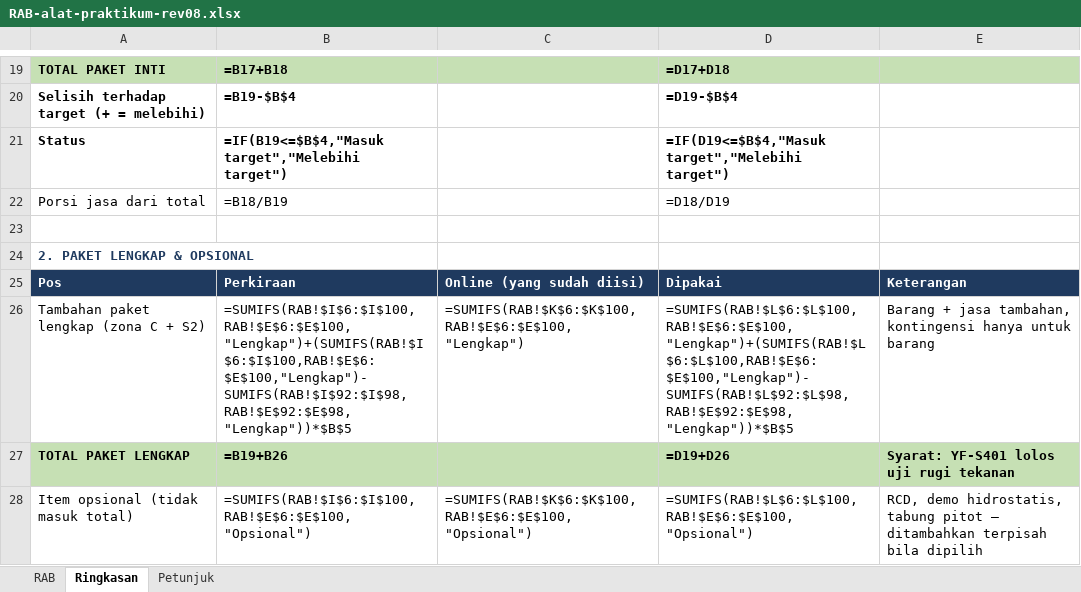
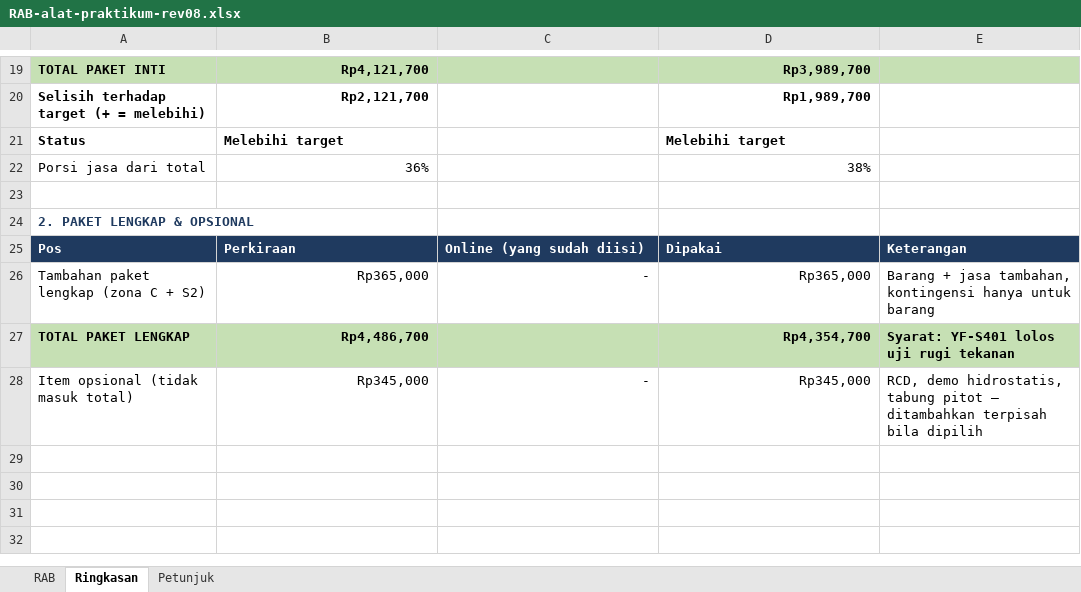
Before and after one commit to Grsliy/mcu-flow-continuity-bernoulli, an Excel workbook: anggaran/RAB-alat-praktikum-rev08.xlsx, sheet Ringkasan, drawn as a sheet; only a part is shown, gaps mark what is left out; values as stored, in another font and other column widths than the file's, no borders; formulas without a stored value are shown as written; the diff covers the shown part only; the diff names each change by its address in the sheet, - before the commit and + after, or states it on an @@ line.

```diff
--- a/anggaran/RAB-alat-praktikum-rev08.xlsx (sheet Ringkasan)
+++ b/anggaran/RAB-alat-praktikum-rev08.xlsx (sheet Ringkasan)
-B19: =B17+B18
+B19: Rp4,121,700
-D19: =D17+D18
+D19: Rp3,989,700
-B20: =B19-$B$4
+B20: Rp2,121,700
-D20: =D19-$B$4
+D20: Rp1,989,700
-B21: =IF(B19<=$B$4,"Masuk target","Melebihi target")
+B21: Melebihi target
-D21: =IF(D19<=$B$4,"Masuk target","Melebihi target")
+D21: Melebihi target
-B22: =B18/B19
+B22: 36%
-D22: =D18/D19
+D22: 38%
-B26: =SUMIFS(RAB!$I$6:$I$100,RAB!$E$6:$E$100,"Lengkap")+(SUMIFS(RAB!$I$6:$I$100,RAB!$E$6:$E$100,"Lengkap")-SUMIFS(RAB!$I$92:$I$98,RAB!$E$92:$E$98,"Lengkap"))*$B$5
+B26: Rp365,000
-C26: =SUMIFS(RAB!$K$6:$K$100,RAB!$E$6:$E$100,"Lengkap")
+C26: -
-D26: =SUMIFS(RAB!$L$6:$L$100,RAB!$E$6:$E$100,"Lengkap")+(SUMIFS(RAB!$L$6:$L$100,RAB!$E$6:$E$100,"Lengkap")-SUMIFS(RAB!$L$92:$L$98,RAB!$E$92:$E$98,"Lengkap"))*$B$5
+D26: Rp365,000
-B27: =B19+B26
+B27: Rp4,486,700
-D27: =D19+D26
+D27: Rp4,354,700
-B28: =SUMIFS(RAB!$I$6:$I$100,RAB!$E$6:$E$100,"Opsional")
+B28: Rp345,000
-C28: =SUMIFS(RAB!$K$6:$K$100,RAB!$E$6:$E$100,"Opsional")
+C28: -
-D28: =SUMIFS(RAB!$L$6:$L$100,RAB!$E$6:$E$100,"Opsional")
+D28: Rp345,000
```
Also changed, not shown: 32 edited cells elsewhere in this sheet, sheet RAB.
